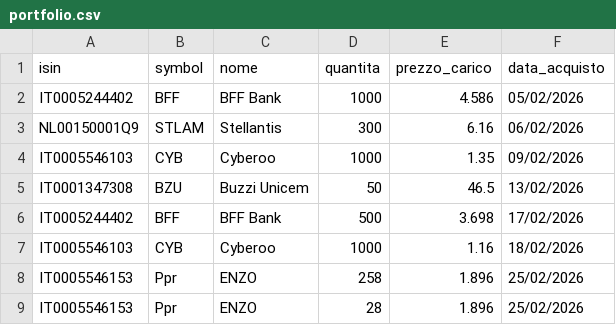
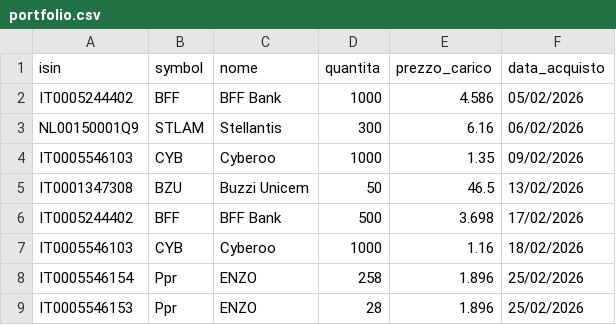
Before and after one commit to emiliomaj60-lang/portfolio_alerts, a CSV file: data/portfolio.csv, drawn as a sheet.

Commit message:
Update portfolio.csv

```diff
--- a/data/portfolio.csv
+++ b/data/portfolio.csv
@@ -7,3 +7,3 @@ IT0005244402,BFF,BFF Bank,500,3.698,17/02/2026
 IT0005546103,CYB,Cyberoo,1000,1.16,18/02/2026
-IT0005546153,Ppr,ENZO,258,1.896,25/02/2026
+IT0005546154,Ppr,ENZO,258,1.896,25/02/2026
 IT0005546153,Ppr,ENZO,28,1.896,25/02/2026
```
